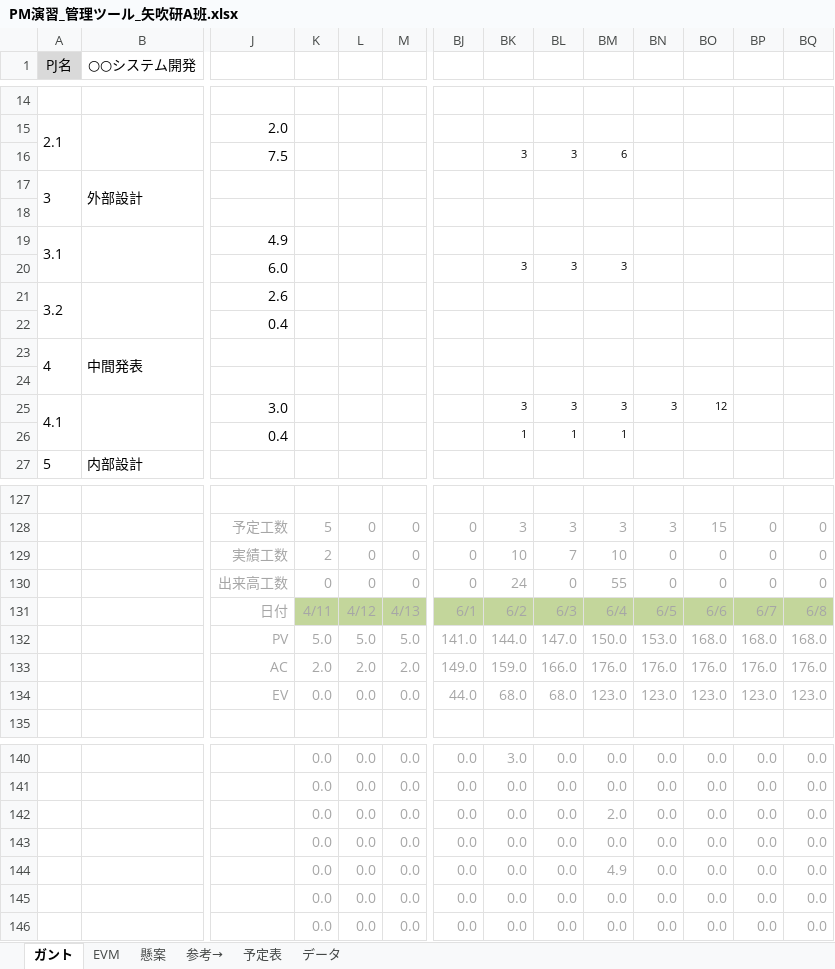
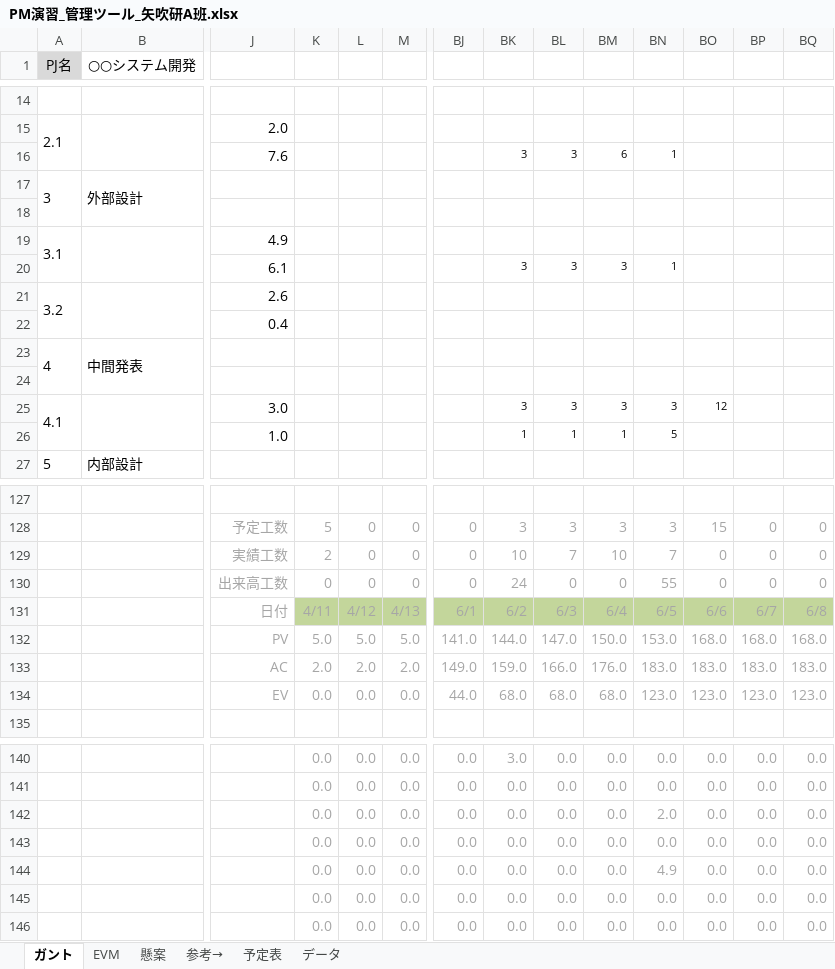
Before and after one commit to shimoda-a/pmpractice, an Excel workbook: yabuki-a/PM演習矢吹a/PM演習_管理ツール_矢吹研A班.xlsx, sheet ガント, drawn as a sheet; only a part is shown, gaps mark what is left out; values as stored, in another font and other column widths than the file's, no borders; conditional formats not drawn; removed rows and columns are numbered as before the commit, all else as after; rows hold the shown columns only; the diff names each change by its address in the sheet, - before the commit and + after, or states it on an @@ line.

Commit message:
管理ツール修正

```diff
--- a/yabuki-a/PM演習矢吹a/PM演習_管理ツール_矢吹研A班.xlsx (sheet ガント)
+++ b/yabuki-a/PM演習矢吹a/PM演習_管理ツール_矢吹研A班.xlsx (sheet ガント)
-J16: 7.5
+J16: 7.6
-BN16: (empty)
+BN16: 1
-J20: 6.0
+J20: 6.1
-BN20: (empty)
+BN20: 1
-J26: 0.4
+J26: 1.0
-BN26: (empty)
+BN26: 5
-BN129: 0
+BN129: 7
-BM130: 55
+BM130: 0
-BN130: 0
+BN130: 55
-row 133:  |  | AC | 2.0 | 2.0 | 2.0 | 149.0 | 159.0 | 166.0 | 176.0 | 176.0 | 176.0 | 176.0 | 176.0
+row 133:  |  | AC | 2.0 | 2.0 | 2.0 | 149.0 | 159.0 | 166.0 | 176.0 | 183.0 | 183.0 | 183.0 | 183.0
-BM134: 123.0
+BM134: 68.0
-BM142: 2.0
+BM142: 0.0
-BN142: 0.0
+BN142: 2.0
-BM144: 4.9
+BM144: 0.0
-BN144: 0.0
+BN144: 4.9
```
Also changed, not shown: sheet EVM, hidden cells, charts or pictures.
